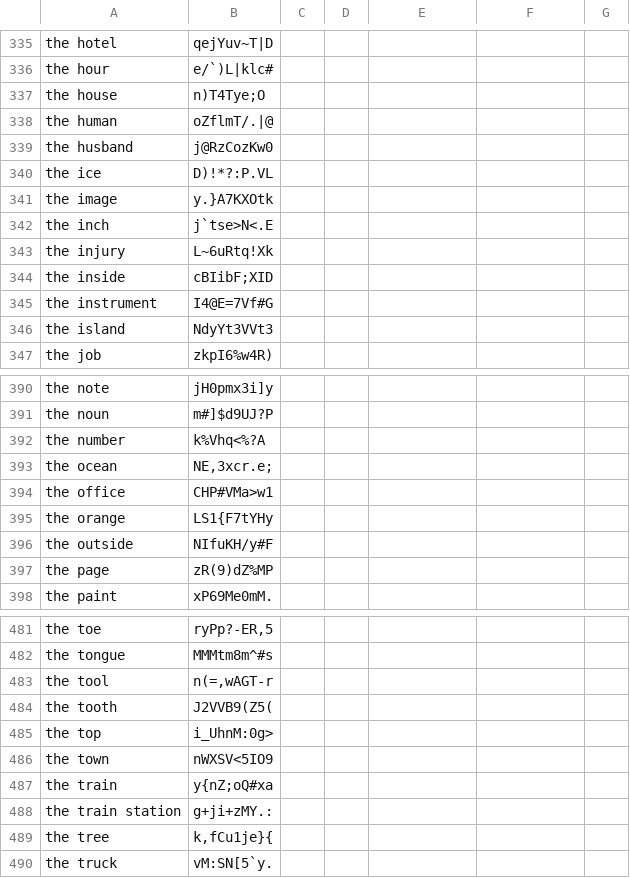
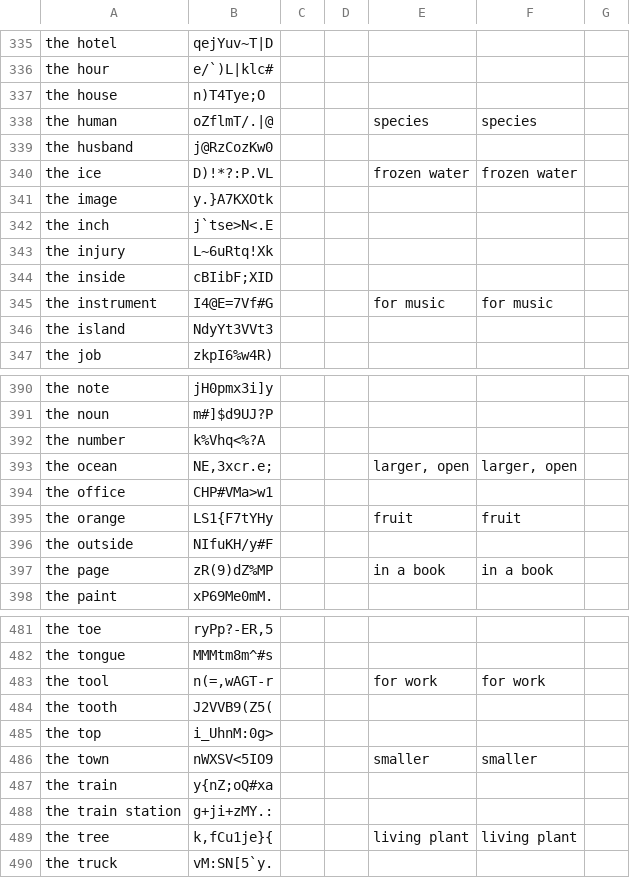
Before and after one commit to ankilangs/ankilangs, a CSV file: src/data/625_words-from-en_us-to-ta_in.csv, drawn as a sheet; only a part is shown, gaps mark what is left out; the diff covers the shown part only.

```diff
--- a/src/data/625_words-from-en_us-to-ta_in.csv
+++ b/src/data/625_words-from-en_us-to-ta_in.csv
@@ -337,5 +337,5 @@ the hour,e/`)L|klc#,,,,,
 the house,n)T4Tye;O,,,,,
-the human,oZflmT/.|@,,,,,
+the human,oZflmT/.|@,,,species,species,
 the husband,j@RzCozKw0,,,,,
-the ice,D)!*?:P.VL,,,,,
+the ice,D)!*?:P.VL,,,frozen water,frozen water,
 the image,y.}A7KXOtk,,,,,
@@ -344,3 +344,3 @@ the injury,L~6uRtq!Xk,,,,,
 the inside,cBIibF;XID,,,,,
-the instrument,I4@E=7Vf#G,,,,,
+the instrument,I4@E=7Vf#G,,,for music,for music,
 the island,NdyYt3VVt3,,,,,
@@ -392,7 +392,7 @@ the noun,m#]$d9UJ?P,,,,,
 the number,k%Vhq<%?A,,,,,
-the ocean,"NE,3xcr.e;",,,,,
+the ocean,"NE,3xcr.e;",,,"larger, open","larger, open",
 the office,CHP#VMa>w1,,,,,
-the orange,LS1{F7tYHy,,,,,
+the orange,LS1{F7tYHy,,,fruit,fruit,
 the outside,NIfuKH/y#F,,,,,
-the page,zR(9)dZ%MP,,,,,
+the page,zR(9)dZ%MP,,,in a book,in a book,
 the paint,xP69Me0mM.,,,,,
@@ -482,9 +482,9 @@ the toe,"ryPp?-ER,5",,,,,
 the tongue,MMMtm8m^#s,,,,,
-the tool,"n(=,wAGT-r",,,,,
+the tool,"n(=,wAGT-r",,,for work,for work,
 the tooth,J2VVB9(Z5(,,,,,
 the top,i_UhnM:0g>,,,,,
-the town,nWXSV<5IO9,,,,,
+the town,nWXSV<5IO9,,,smaller,smaller,
 the train,y{nZ;oQ#xa,,,,,
 the train station,g+ji+zMY.:,,,,,
-the tree,"k,fCu1je}{",,,,,
+the tree,"k,fCu1je}{",,,living plant,living plant,
 the truck,vM:SN[5`y.,,,,,
```
Also changed, not shown: 92 edited cells elsewhere in this file, 1 other file.
